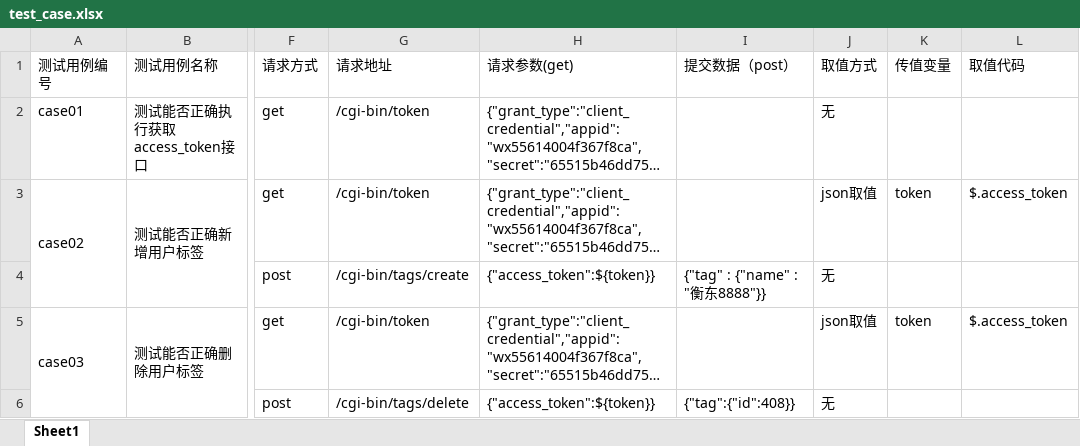
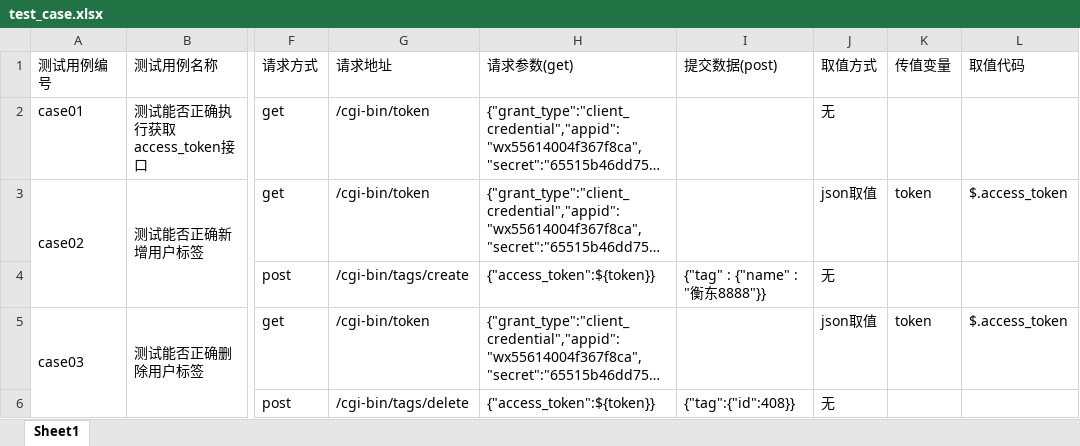
Before and after one commit to JiangLinChen94/API_TEST_FRAME, an Excel workbook: test_data/test_case.xlsx, sheet Sheet1, drawn as a sheet; only a part is shown, gaps mark what is left out; long unchanged cells end in …; values as stored, in another font and other column widths than the file's, no borders; the diff names each change by its address in the sheet, - before the commit and + after, or states it on an @@ line.

```diff
--- a/test_data/test_case.xlsx (sheet Sheet1)
+++ b/test_data/test_case.xlsx (sheet Sheet1)
-I1: 提交数据（post）
+I1: 提交数据(post)
```
Also changed, not shown: 6 other files.
